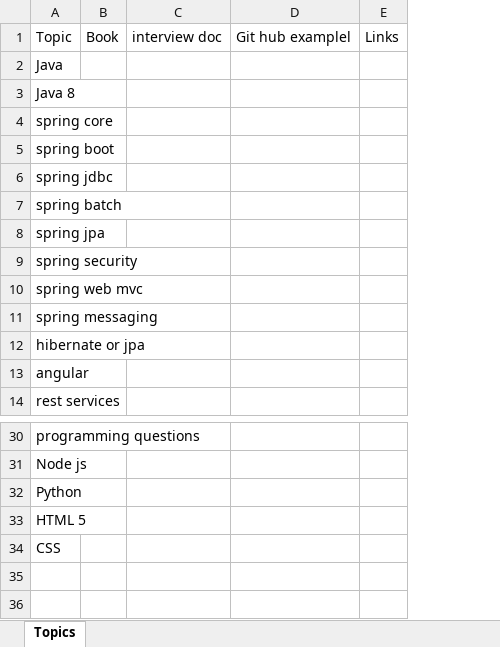
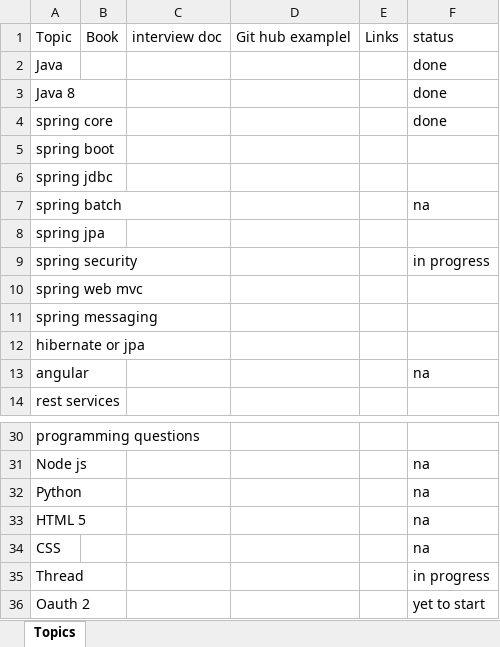
Before and after one commit to harbhajan2006/InterviewPrep, an Excel workbook: InterviewTopics.xlsx, sheet Topics, drawn as a sheet; only a part is shown, gaps mark what is left out; values as stored, in another font and other column widths than the file's, no borders; the diff names each change by its address in the sheet, - before the commit and + after, or states it on an @@ line.

```diff
--- a/InterviewTopics.xlsx (sheet Topics)
+++ b/InterviewTopics.xlsx (sheet Topics)
+column F, rows 1-13: status | done | done | done |  |  | na |  | in progress |  |  |  | na; rows 31-34: all na
+row 35: Thread |  |  |  |  | in progress
+row 36: Oauth 2 |  |  |  |  | yet to start
```
Also changed, not shown: 6 other files.
